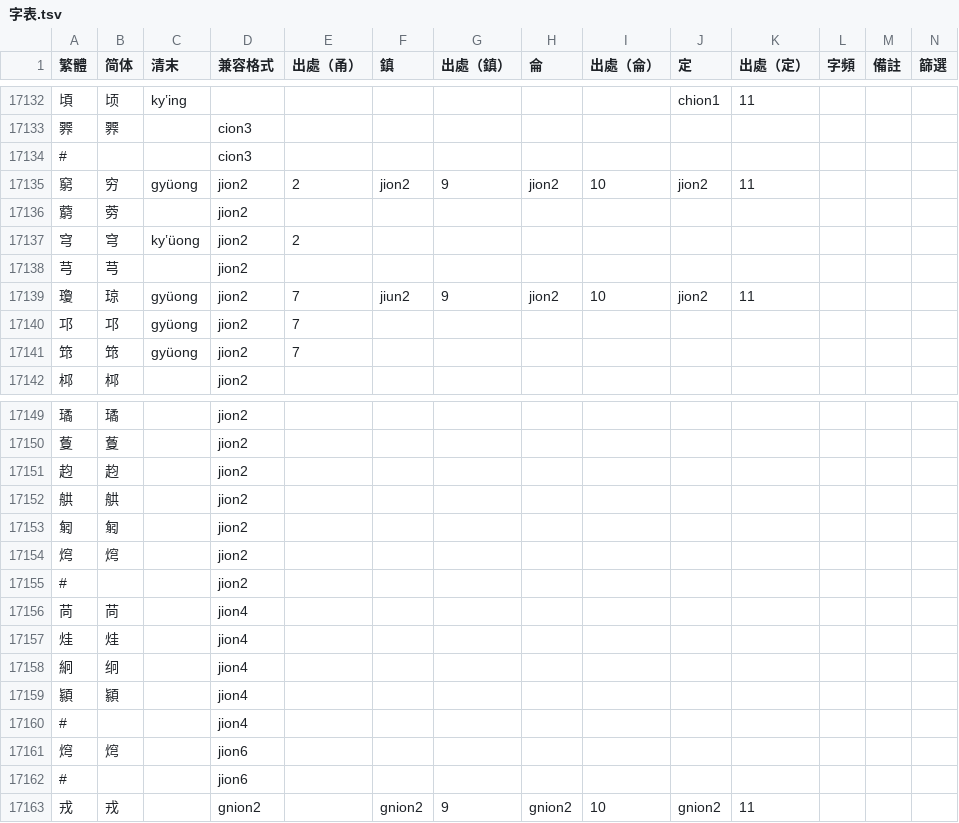
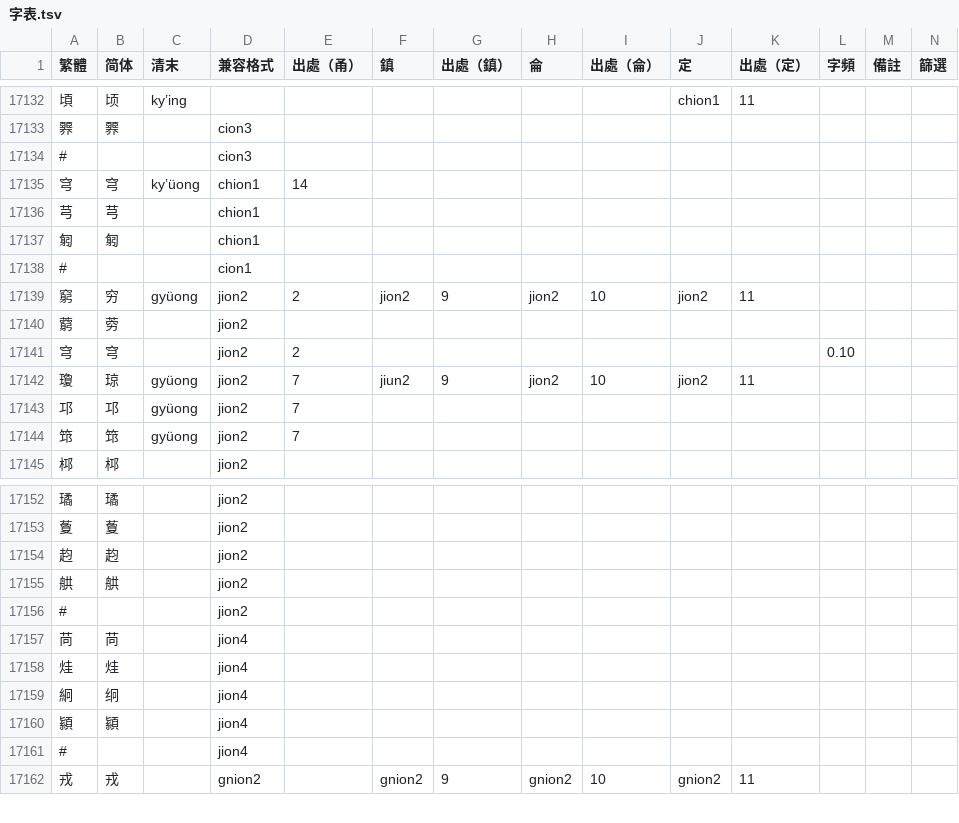
Before and after one commit to ionkaon/dictionary, a TSV file: 字表.tsv, drawn as a sheet; only a part is shown, gaps mark what is left out.

Commit message:
perf(字表): 穹/+chion1/

```diff
--- a/字表.tsv
+++ b/字表.tsv
@@ -17134,6 +17134,9 @@
 #			cion3										
+穹	穹	kyʽüong	chion1	14									
+芎	芎		chion1										
+匑	匑		chion1										
+#			cion1										
 窮	穷	gyüong	jion2	2	jion2	9	jion2	10	jion2	11			
 藭	䓖		jion2										
-穹	穹	kyʽüong	jion2	2									
-芎	芎		jion2										
+穹	穹		jion2	2							0.10		
 瓊	琼	gyüong	jion2	7	jiun2	9	jion2	10	jion2	11			
@@ -17152,4 +17155,2 @@
 舼	舼		jion2										
-匑	匑		jion2										
-焪	焪		jion2										
 #			jion2										
@@ -17160,4 +17161,2 @@
 #			jion4										
-焪	焪		jion6										
-#			jion6										
 戎	戎		gnion2		gnion2	9	gnion2	10	gnion2	11			
```
Also changed, not shown: 2 other files.
